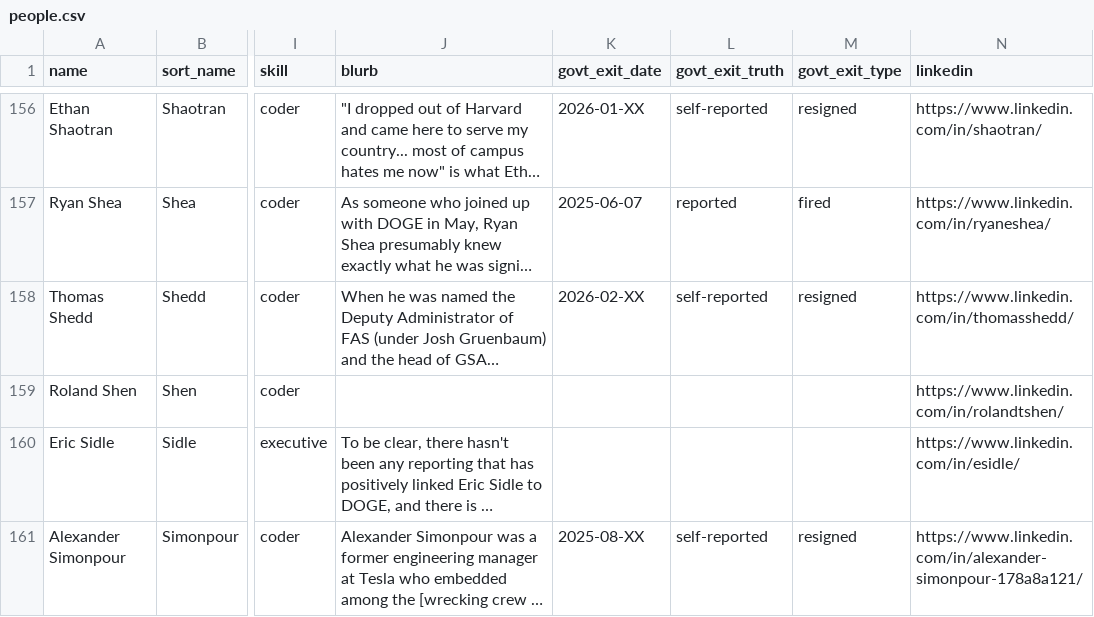
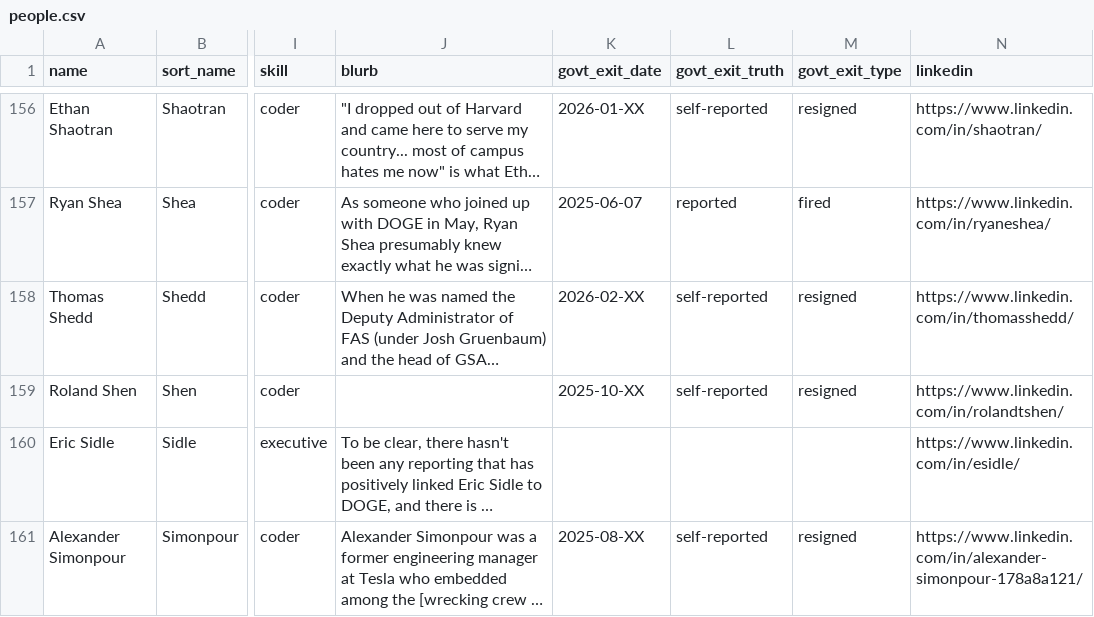
Before and after one commit to harrisj/doge_track, a CSV file: src/csv/people.csv, drawn as a sheet; only a part is shown, gaps mark what is left out; long unchanged cells end in …; the diff names each change by its address in the sheet, - before the commit and + after, or states it on an @@ line.

```diff
--- a/src/csv/people.csv
+++ b/src/csv/people.csv
-K159 (govt_exit_date): (empty)
+K159 (govt_exit_date): 2025-10-XX
-L159 (govt_exit_truth): (empty)
+L159 (govt_exit_truth): self-reported
-M159 (govt_exit_type): (empty)
+M159 (govt_exit_type): resigned
```
Also changed, not shown: src/csv/positions.csv, 1 other file.
